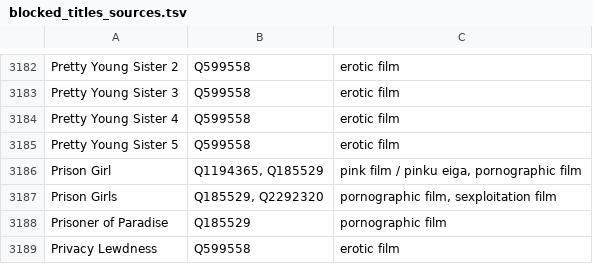
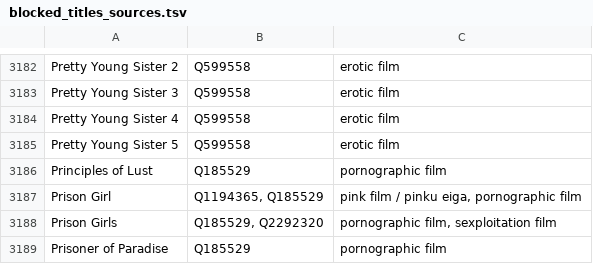
Before and after one commit to italesawy-droid/familyblocker-lists, a TSV file: blocked_titles_sources.tsv, drawn as a sheet; only a part is shown, gaps mark what is left out; the shorter side is filled out with more unchanged rows.

```diff
--- a/blocked_titles_sources.tsv
+++ b/blocked_titles_sources.tsv
@@ -3185,2 +3185,3 @@ Pretty Young Sister 4	Q599558	erotic film
 Pretty Young Sister 5	Q599558	erotic film
+Principles of Lust	Q185529	pornographic film
 Prison Girl	Q1194365, Q185529	pink film / pinku eiga, pornographic film
```
Also changed, not shown: 4 other files.
